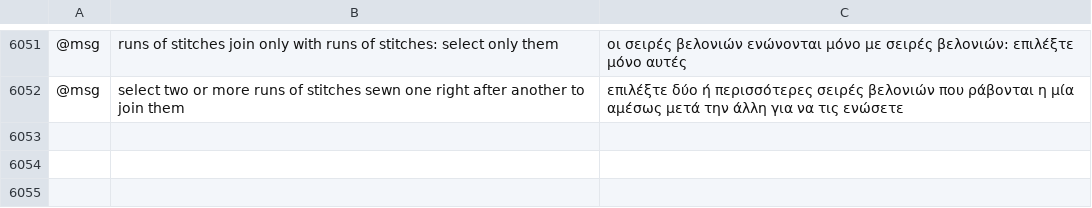
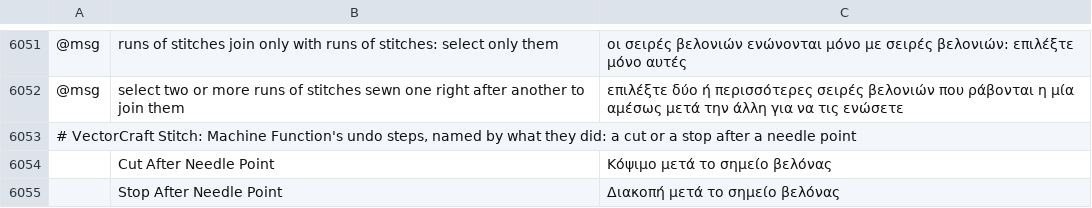
Before and after one commit to przbat-public/vectorcraft-stitch, a TSV file: crates/ui-egui/src/i18n/el.tsv, drawn as a sheet; only a part is shown, gaps mark what is left out; the diff names each change by its address in the sheet, - before the commit and + after, or states it on an @@ line.

```diff
--- a/crates/ui-egui/src/i18n/el.tsv
+++ b/crates/ui-egui/src/i18n/el.tsv
+row 6053: # VectorCraft Stitch: Machine Function's undo steps, named by what they did: a cut or a stop after a needle point
+row 6054:  | Cut After Needle Point | Κόψιμο μετά το σημείο βελόνας
+row 6055:  | Stop After Needle Point | Διακοπή μετά το σημείο βελόνας
```
Also changed, not shown: crates/ui-egui/src/i18n/bg.tsv, crates/ui-egui/src/i18n/fr.tsv, 30 other files.
